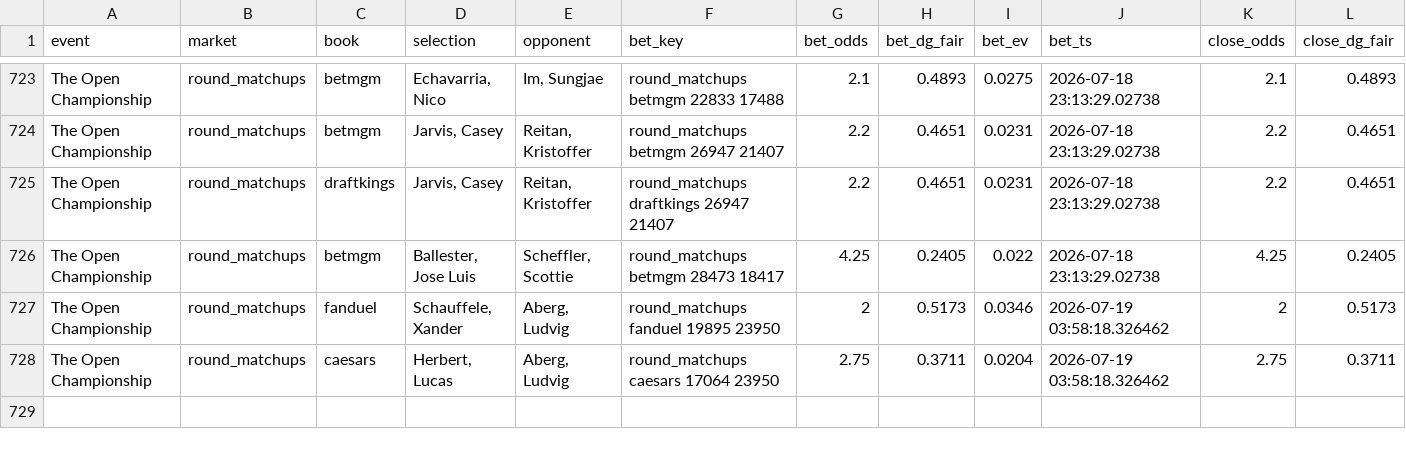
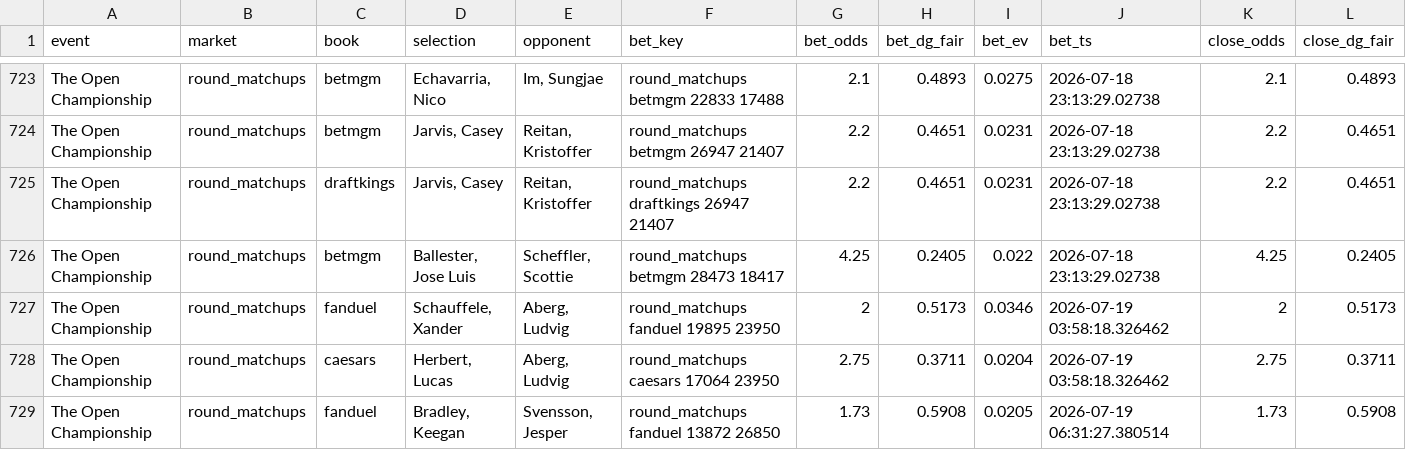
Before and after one commit to lucas-diehl/evbetting, a CSV file: golf_picks/clv_results.csv, drawn as a sheet; only a part is shown, gaps mark what is left out; rows hold the shown columns only; the diff names each change by its address in the sheet, - before the commit and + after, or states it on an @@ line.

```diff
--- a/golf_picks/clv_results.csv
+++ b/golf_picks/clv_results.csv
+row 729: The Open Championship | round_matchups | fanduel | Bradley, Keegan | Svensson, Jesper | round_matchups fanduel 13872 26850 | 1.73 | 0.5908 | 0.0205 | 2026-07-19 06:31:27.380514 | 1.73 | 0.5908
```
Also changed, not shown: golf_picks/alerts_log.csv, 1 other file.
